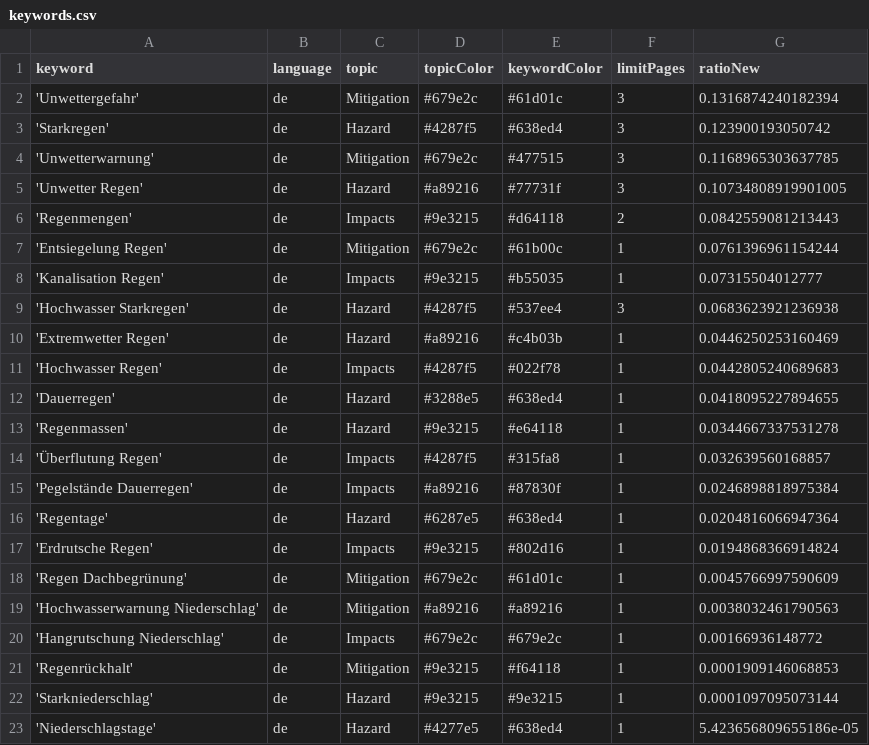
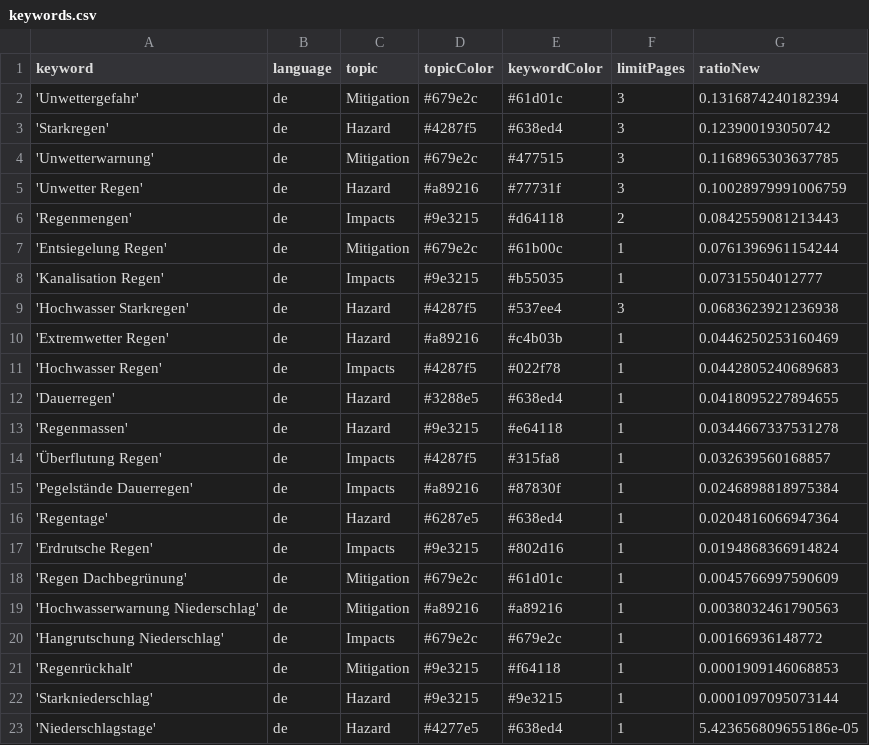
Before and after one commit to jannikdo28-news/RainIsComing, a CSV file: keywords.csv, drawn as a sheet.

```diff
--- a/keywords.csv
+++ b/keywords.csv
@@ -4,3 +4,3 @@ keyword,language,topic,topicColor,keywordColor,limitPages,ratioNew
 'Unwetterwarnung',de,Mitigation,#679e2c,#477515,3,0.1168965303637785
-'Unwetter Regen',de,Hazard,#a89216,#77731f,3,0.10734808919901005
+'Unwetter Regen',de,Hazard,#a89216,#77731f,3,0.10028979991006759
 'Regenmengen',de,Impacts,#9e3215,#d64118,2,0.0842559081213443
```
Also changed, not shown: csv/news_2026_06.csv.
